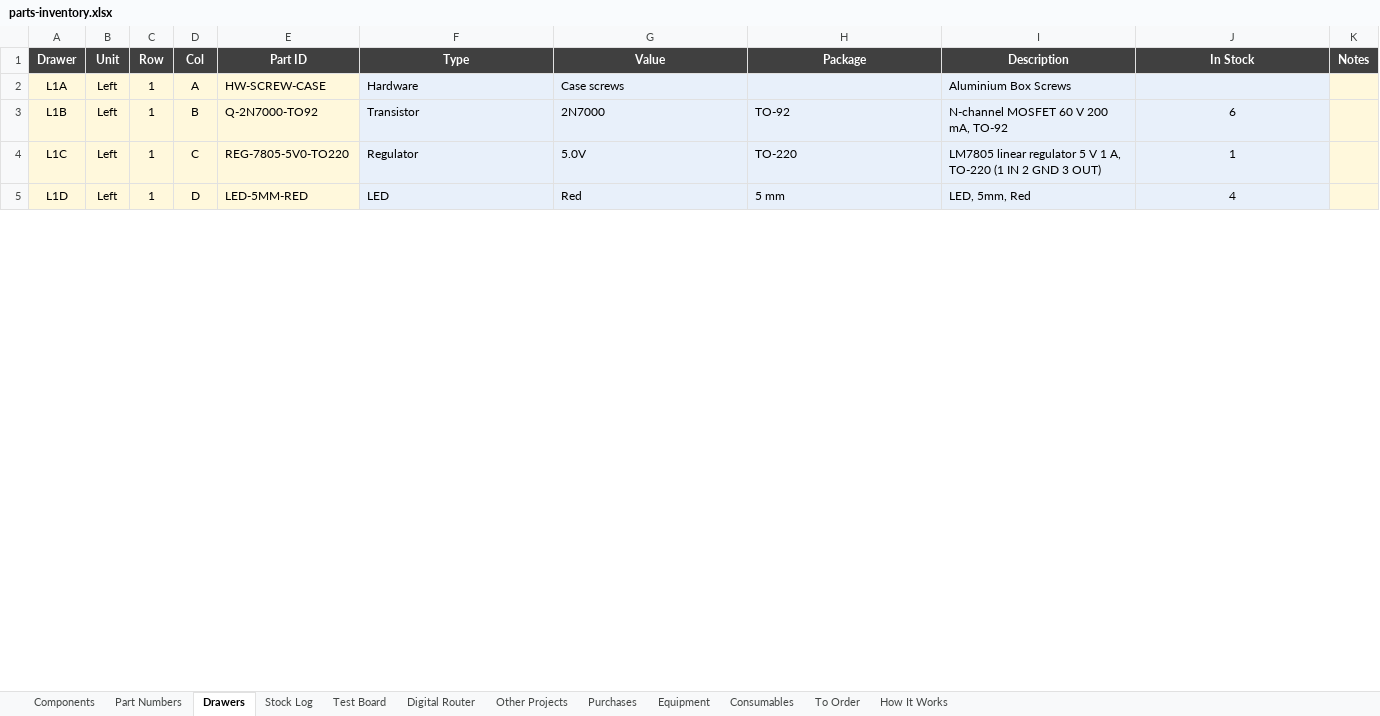
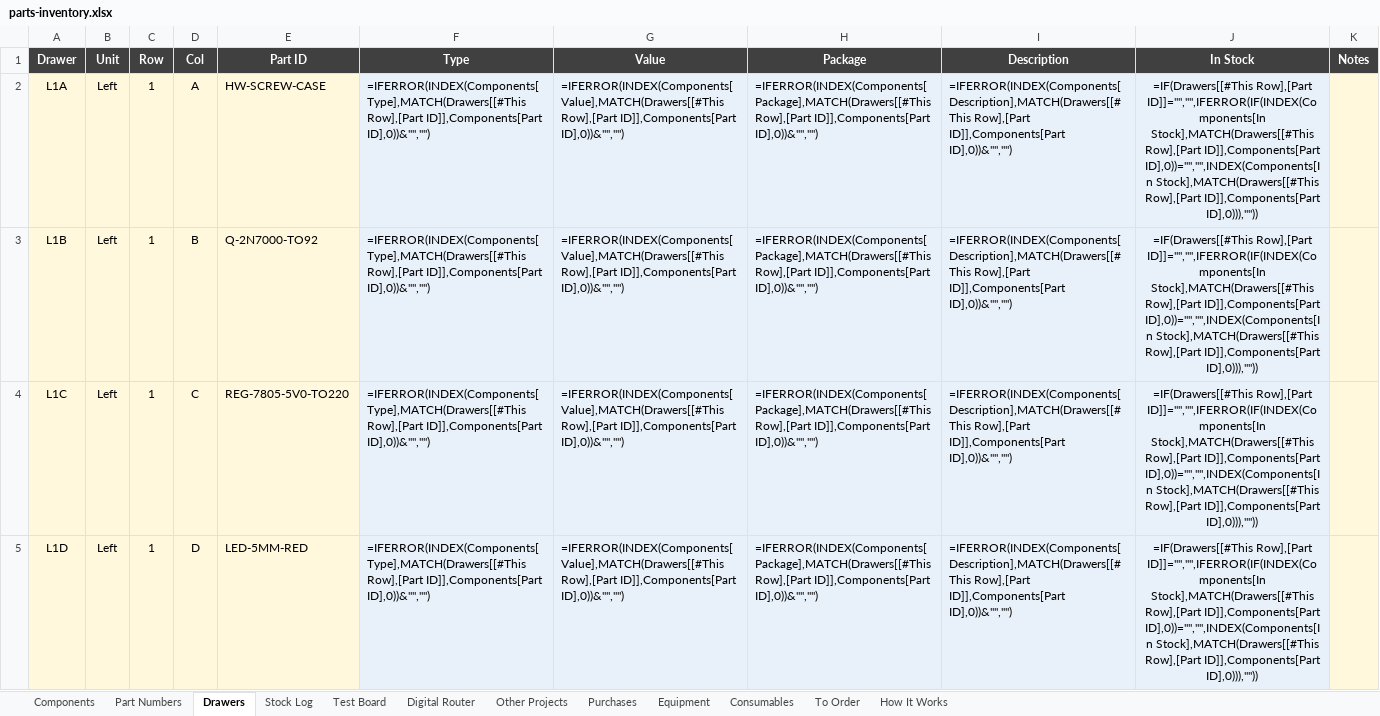
Before and after one commit to calris/Inventory, an Excel workbook: parts-inventory.xlsx, sheet Drawers, drawn as a sheet; only a part is shown; values as stored, in another font and other column widths than the file's, no borders; formulas without a stored value are shown as written; conditional formats and table styles not drawn; the diff covers the shown part only; the diff names each change by its address in the sheet, - before the commit and + after, or states it on an @@ line.

```diff
--- a/parts-inventory.xlsx (sheet Drawers)
+++ b/parts-inventory.xlsx (sheet Drawers)
-F2 (Type): Hardware
+F2 (Type): =IFERROR(INDEX(Components[Type],MATCH(Drawers[[#This Row],[Part ID]],Components[Part ID],0))&"","")
-G2 (Value): Case screws
+G2 (Value): =IFERROR(INDEX(Components[Value],MATCH(Drawers[[#This Row],[Part ID]],Components[Part ID],0))&"","")
-H2 (Package): (empty)
+H2 (Package): =IFERROR(INDEX(Components[Package],MATCH(Drawers[[#This Row],[Part ID]],Components[Part ID],0))&"","")
-I2 (Description): Aluminium Box Screws
+I2 (Description): =IFERROR(INDEX(Components[Description],MATCH(Drawers[[#This Row],[Part ID]],Components[Part ID],0))&"","")
-J2 (In Stock): (empty)
+J2 (In Stock): =IF(Drawers[[#This Row],[Part ID]]="","",IFERROR(IF(INDEX(Components[In Stock],MATCH(Drawers[[#This Row],[Part ID]],Components[Part ID],0))="","",INDEX(Components[In Stock],MATCH(Drawers[[#This Row],[Part ID]],Components[Part ID],0))),""))
-F3 (Type): Transistor
+F3 (Type): =IFERROR(INDEX(Components[Type],MATCH(Drawers[[#This Row],[Part ID]],Components[Part ID],0))&"","")
-G3 (Value): 2N7000
+G3 (Value): =IFERROR(INDEX(Components[Value],MATCH(Drawers[[#This Row],[Part ID]],Components[Part ID],0))&"","")
-H3 (Package): TO-92
+H3 (Package): =IFERROR(INDEX(Components[Package],MATCH(Drawers[[#This Row],[Part ID]],Components[Part ID],0))&"","")
-I3 (Description): N-channel MOSFET 60 V 200 mA, TO-92
+I3 (Description): =IFERROR(INDEX(Components[Description],MATCH(Drawers[[#This Row],[Part ID]],Components[Part ID],0))&"","")
-J3 (In Stock): 6
+J3 (In Stock): =IF(Drawers[[#This Row],[Part ID]]="","",IFERROR(IF(INDEX(Components[In Stock],MATCH(Drawers[[#This Row],[Part ID]],Components[Part ID],0))="","",INDEX(Components[In Stock],MATCH(Drawers[[#This Row],[Part ID]],Components[Part ID],0))),""))
-F4 (Type): Regulator
+F4 (Type): =IFERROR(INDEX(Components[Type],MATCH(Drawers[[#This Row],[Part ID]],Components[Part ID],0))&"","")
-G4 (Value): 5.0V
+G4 (Value): =IFERROR(INDEX(Components[Value],MATCH(Drawers[[#This Row],[Part ID]],Components[Part ID],0))&"","")
-H4 (Package): TO-220
+H4 (Package): =IFERROR(INDEX(Components[Package],MATCH(Drawers[[#This Row],[Part ID]],Components[Part ID],0))&"","")
-I4 (Description): LM7805 linear regulator 5 V 1 A, TO-220 (1 IN 2 GND 3 OUT)
+I4 (Description): =IFERROR(INDEX(Components[Description],MATCH(Drawers[[#This Row],[Part ID]],Components[Part ID],0))&"","")
-J4 (In Stock): 1
+J4 (In Stock): =IF(Drawers[[#This Row],[Part ID]]="","",IFERROR(IF(INDEX(Components[In Stock],MATCH(Drawers[[#This Row],[Part ID]],Components[Part ID],0))="","",INDEX(Components[In Stock],MATCH(Drawers[[#This Row],[Part ID]],Components[Part ID],0))),""))
-F5 (Type): LED
+F5 (Type): =IFERROR(INDEX(Components[Type],MATCH(Drawers[[#This Row],[Part ID]],Components[Part ID],0))&"","")
-G5 (Value): Red
+G5 (Value): =IFERROR(INDEX(Components[Value],MATCH(Drawers[[#This Row],[Part ID]],Components[Part ID],0))&"","")
-H5 (Package): 5 mm
+H5 (Package): =IFERROR(INDEX(Components[Package],MATCH(Drawers[[#This Row],[Part ID]],Components[Part ID],0))&"","")
-I5 (Description): LED, 5mm, Red
+I5 (Description): =IFERROR(INDEX(Components[Description],MATCH(Drawers[[#This Row],[Part ID]],Components[Part ID],0))&"","")
-J5 (In Stock): 4
+J5 (In Stock): =IF(Drawers[[#This Row],[Part ID]]="","",IFERROR(IF(INDEX(Components[In Stock],MATCH(Drawers[[#This Row],[Part ID]],Components[Part ID],0))="","",INDEX(Components[In Stock],MATCH(Drawers[[#This Row],[Part ID]],Components[Part ID],0))),""))
```
Also changed, not shown: 500 edited cells elsewhere in this sheet, sheet Components, sheet To Order, sheet Digital Router, sheet Test Board, sheet Purchases, sheet Other Projects, 5 more sheets, formulas that keep their value.
